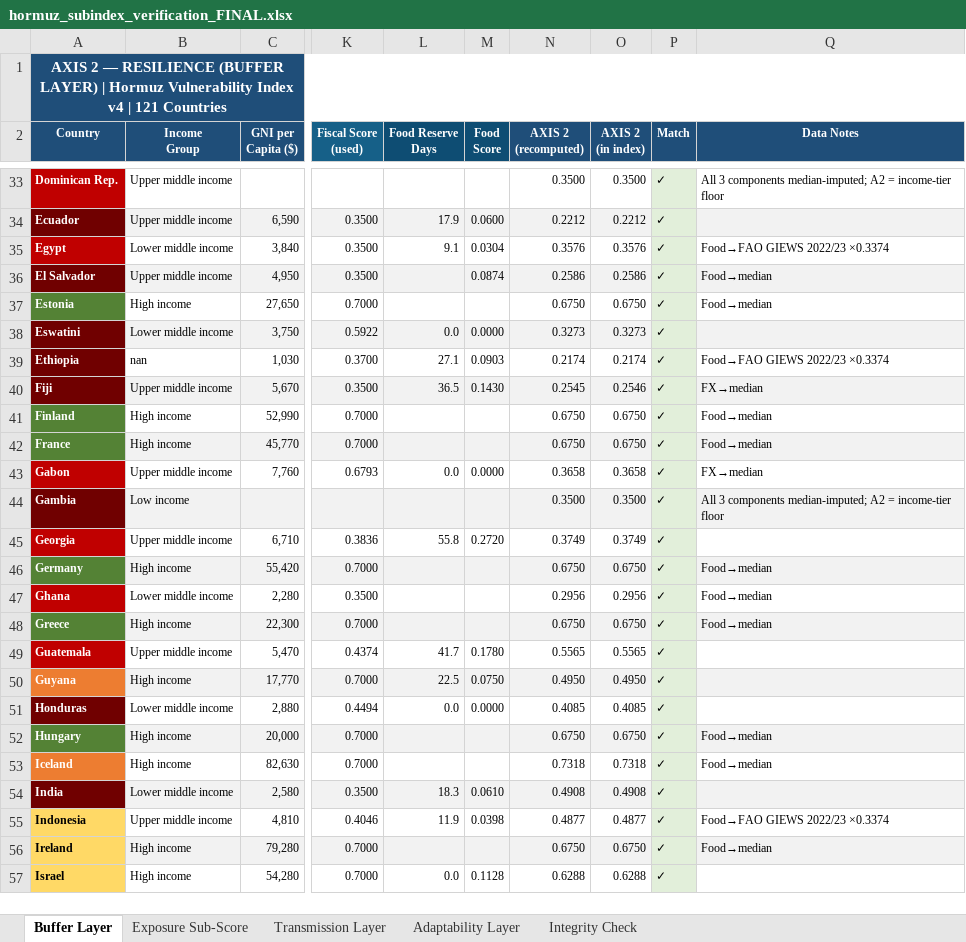
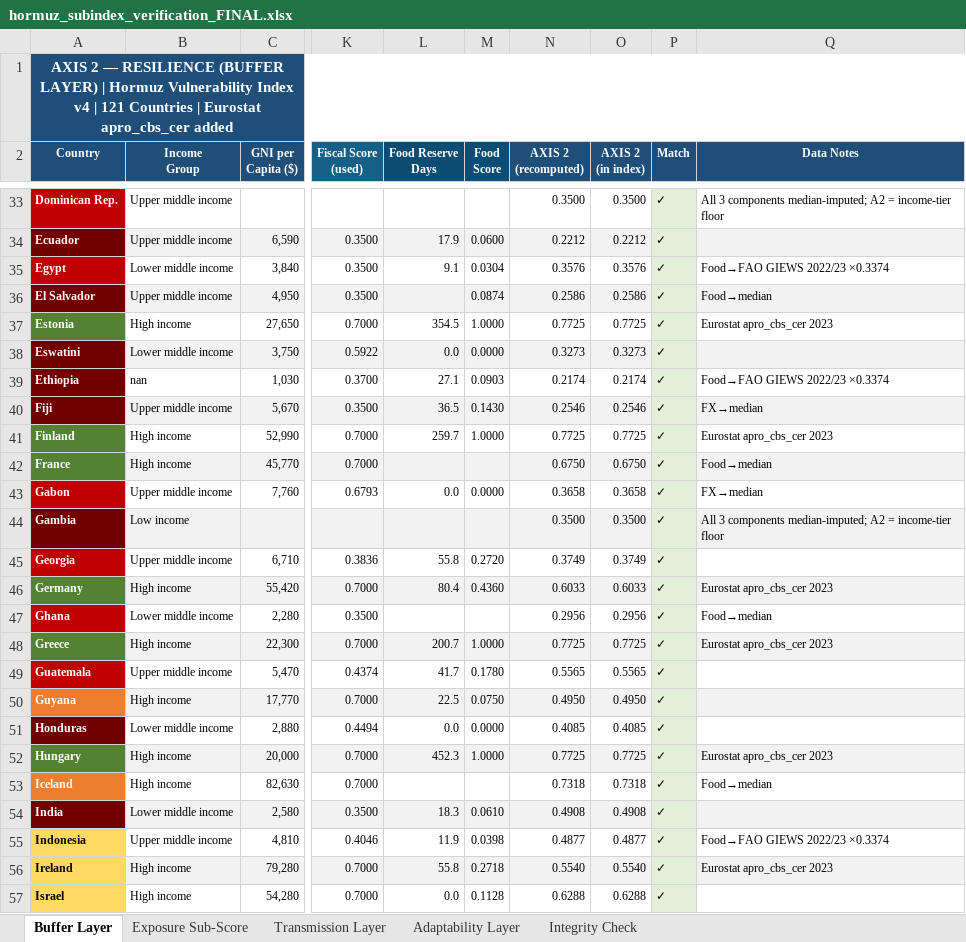
Before and after one commit to solus-ersatz/cookedindex, an Excel workbook: hormuz_subindex_verification_FINAL.xlsx, sheet Buffer Layer, drawn as a sheet; only a part is shown, gaps mark what is left out; values as stored, in another font and other column widths than the file's, no borders; the diff covers the shown part only; the diff names each change by its address in the sheet, - before the commit and + after, or states it on an @@ line.

```diff
--- a/hormuz_subindex_verification_FINAL.xlsx (sheet Buffer Layer)
+++ b/hormuz_subindex_verification_FINAL.xlsx (sheet Buffer Layer)
-A1 (Country): …121 Countries
+A1 (Country): …121 Countries | Eurostat apro_cbs_cer added
-L37 (Food Reserve Days): (empty)
+L37 (Food Reserve Days): 354.5
-M37 (Food Score): (empty)
+M37 (Food Score): 1.0000
-N37 (AXIS 2 (recomputed)): 0.6750
+N37 (AXIS 2 (recomputed)): 0.7725
-O37 (AXIS 2 (in index)): 0.6750
+O37 (AXIS 2 (in index)): 0.7725
-Q37 (Data Notes): Food→median
+Q37 (Data Notes): Eurostat apro_cbs_cer 2023
-N40 (AXIS 2 (recomputed)): 0.2545
+N40 (AXIS 2 (recomputed)): 0.2546
-L41 (Food Reserve Days): (empty)
+L41 (Food Reserve Days): 259.7
-M41 (Food Score): (empty)
+M41 (Food Score): 1.0000
-N41 (AXIS 2 (recomputed)): 0.6750
+N41 (AXIS 2 (recomputed)): 0.7725
-O41 (AXIS 2 (in index)): 0.6750
+O41 (AXIS 2 (in index)): 0.7725
-Q41 (Data Notes): Food→median
+Q41 (Data Notes): Eurostat apro_cbs_cer 2023
-L46 (Food Reserve Days): (empty)
+L46 (Food Reserve Days): 80.4
-M46 (Food Score): (empty)
+M46 (Food Score): 0.4360
-N46 (AXIS 2 (recomputed)): 0.6750
+N46 (AXIS 2 (recomputed)): 0.6033
-O46 (AXIS 2 (in index)): 0.6750
+O46 (AXIS 2 (in index)): 0.6033
-Q46 (Data Notes): Food→median
+Q46 (Data Notes): Eurostat apro_cbs_cer 2023
-L48 (Food Reserve Days): (empty)
+L48 (Food Reserve Days): 200.7
-M48 (Food Score): (empty)
+M48 (Food Score): 1.0000
-N48 (AXIS 2 (recomputed)): 0.6750
+N48 (AXIS 2 (recomputed)): 0.7725
-O48 (AXIS 2 (in index)): 0.6750
+O48 (AXIS 2 (in index)): 0.7725
-Q48 (Data Notes): Food→median
+Q48 (Data Notes): Eurostat apro_cbs_cer 2023
-L52 (Food Reserve Days): (empty)
+L52 (Food Reserve Days): 452.3
-M52 (Food Score): (empty)
+M52 (Food Score): 1.0000
-N52 (AXIS 2 (recomputed)): 0.6750
+N52 (AXIS 2 (recomputed)): 0.7725
-O52 (AXIS 2 (in index)): 0.6750
+O52 (AXIS 2 (in index)): 0.7725
-Q52 (Data Notes): Food→median
+Q52 (Data Notes): Eurostat apro_cbs_cer 2023
-L56 (Food Reserve Days): (empty)
+L56 (Food Reserve Days): 55.8
-M56 (Food Score): (empty)
+M56 (Food Score): 0.2718
-N56 (AXIS 2 (recomputed)): 0.6750
+N56 (AXIS 2 (recomputed)): 0.5540
-O56 (AXIS 2 (in index)): 0.6750
+O56 (AXIS 2 (in index)): 0.5540
-Q56 (Data Notes): Food→median
+Q56 (Data Notes): Eurostat apro_cbs_cer 2023
```
Also changed, not shown: 56 edited cells and cell formats elsewhere in this sheet, sheet Integrity Check, sheet Exposure Sub-Score, sheet Transmission Layer, sheet Adaptability Layer, hormuz_vulnerability_index_v4_russia_FINAL.xlsx.
